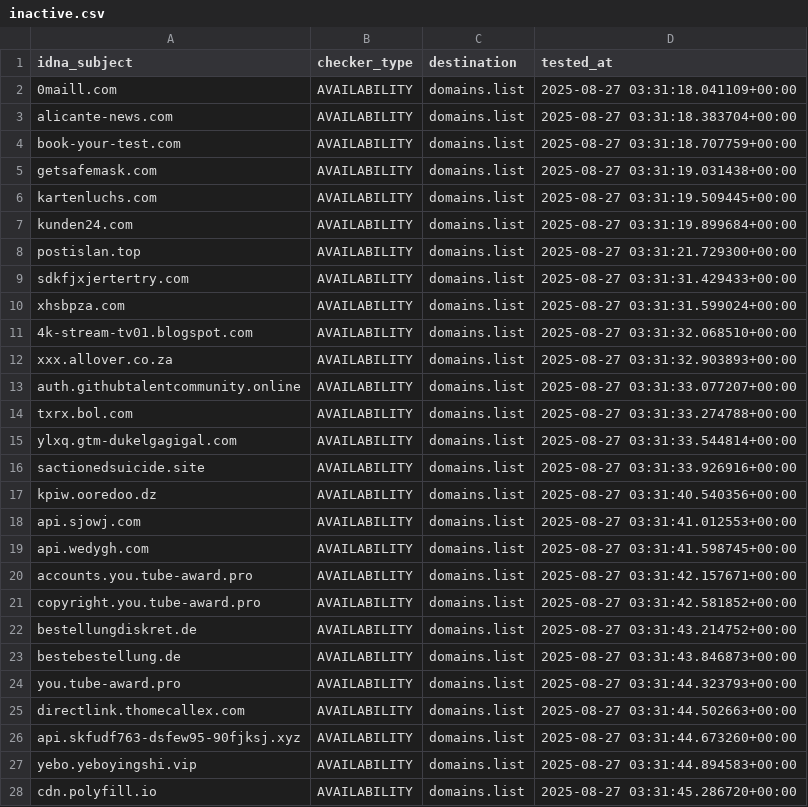
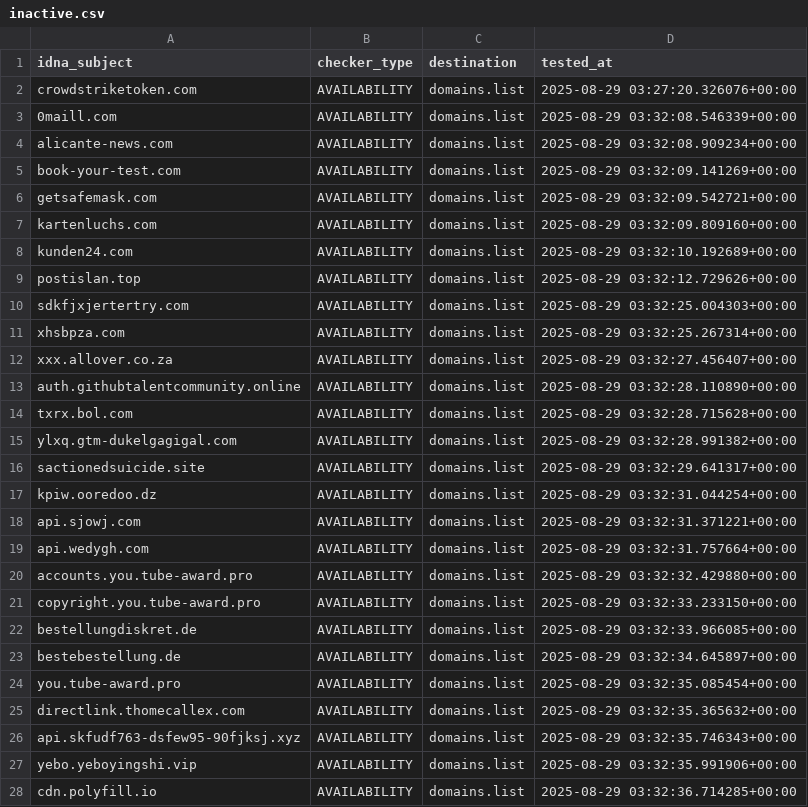
Before and after one commit to Ultimate-Hosts-Blacklist/blacklist, a CSV file: .pyfunceble/inactive.csv, drawn as a sheet; only a part is shown; the diff covers the shown part only.

```diff
--- a/.pyfunceble/inactive.csv
+++ b/.pyfunceble/inactive.csv
@@ -1,28 +1,28 @@
 idna_subject,checker_type,destination,tested_at
-0maill.com,AVAILABILITY,domains.list,2025-08-27 03:31:18.041109+00:00
-alicante-news.com,AVAILABILITY,domains.list,2025-08-27 03:31:18.383704+00:00
-book-your-test.com,AVAILABILITY,domains.list,2025-08-27 03:31:18.707759+00:00
-getsafemask.com,AVAILABILITY,domains.list,2025-08-27 03:31:19.031438+00:00
-kartenluchs.com,AVAILABILITY,domains.list,2025-08-27 03:31:19.509445+00:00
-kunden24.com,AVAILABILITY,domains.list,2025-08-27 03:31:19.899684+00:00
-postislan.top,AVAILABILITY,domains.list,2025-08-27 03:31:21.729300+00:00
-sdkfjxjertertry.com,AVAILABILITY,domains.list,2025-08-27 03:31:31.429433+00:00
-xhsbpza.com,AVAILABILITY,domains.list,2025-08-27 03:31:31.599024+00:00
-4k-stream-tv01.blogspot.com,AVAILABILITY,domains.list,2025-08-27 03:31:32.068510+00:00
-xxx.allover.co.za,AVAILABILITY,domains.list,2025-08-27 03:31:32.903893+00:00
-auth.githubtalentcommunity.online,AVAILABILITY,domains.list,2025-08-27 03:31:33.077207+00:00
-txrx.bol.com,AVAILABILITY,domains.list,2025-08-27 03:31:33.274788+00:00
-ylxq.gtm-dukelgagigal.com,AVAILABILITY,domains.list,2025-08-27 03:31:33.544814+00:00
-sactionedsuicide.site,AVAILABILITY,domains.list,2025-08-27 03:31:33.926916+00:00
-kpiw.ooredoo.dz,AVAILABILITY,domains.list,2025-08-27 03:31:40.540356+00:00
-api.sjowj.com,AVAILABILITY,domains.list,2025-08-27 03:31:41.012553+00:00
-api.wedygh.com,AVAILABILITY,domains.list,2025-08-27 03:31:41.598745+00:00
-accounts.you.tube-award.pro,AVAILABILITY,domains.list,2025-08-27 03:31:42.157671+00:00
-copyright.you.tube-award.pro,AVAILABILITY,domains.list,2025-08-27 03:31:42.581852+00:00
-bestellungdiskret.de,AVAILABILITY,domains.list,2025-08-27 03:31:43.214752+00:00
-bestebestellung.de,AVAILABILITY,domains.list,2025-08-27 03:31:43.846873+00:00
-you.tube-award.pro,AVAILABILITY,domains.list,2025-08-27 03:31:44.323793+00:00
-directlink.thomecallex.com,AVAILABILITY,domains.list,2025-08-27 03:31:44.502663+00:00
-api.skfudf763-dsfew95-90fjksj.xyz,AVAILABILITY,domains.list,2025-08-27 03:31:44.673260+00:00
-yebo.yeboyingshi.vip,AVAILABILITY,domains.list,2025-08-27 03:31:44.894583+00:00
-cdn.polyfill.io,AVAILABILITY,domains.list,2025-08-27 03:31:45.286720+00:00
+crowdstriketoken.com,AVAILABILITY,domains.list,2025-08-29 03:27:20.326076+00:00
+0maill.com,AVAILABILITY,domains.list,2025-08-29 03:32:08.546339+00:00
+alicante-news.com,AVAILABILITY,domains.list,2025-08-29 03:32:08.909234+00:00
+book-your-test.com,AVAILABILITY,domains.list,2025-08-29 03:32:09.141269+00:00
+getsafemask.com,AVAILABILITY,domains.list,2025-08-29 03:32:09.542721+00:00
+kartenluchs.com,AVAILABILITY,domains.list,2025-08-29 03:32:09.809160+00:00
+kunden24.com,AVAILABILITY,domains.list,2025-08-29 03:32:10.192689+00:00
+postislan.top,AVAILABILITY,domains.list,2025-08-29 03:32:12.729626+00:00
+sdkfjxjertertry.com,AVAILABILITY,domains.list,2025-08-29 03:32:25.004303+00:00
+xhsbpza.com,AVAILABILITY,domains.list,2025-08-29 03:32:25.267314+00:00
+xxx.allover.co.za,AVAILABILITY,domains.list,2025-08-29 03:32:27.456407+00:00
+auth.githubtalentcommunity.online,AVAILABILITY,domains.list,2025-08-29 03:32:28.110890+00:00
+txrx.bol.com,AVAILABILITY,domains.list,2025-08-29 03:32:28.715628+00:00
+ylxq.gtm-dukelgagigal.com,AVAILABILITY,domains.list,2025-08-29 03:32:28.991382+00:00
+sactionedsuicide.site,AVAILABILITY,domains.list,2025-08-29 03:32:29.641317+00:00
+kpiw.ooredoo.dz,AVAILABILITY,domains.list,2025-08-29 03:32:31.044254+00:00
+api.sjowj.com,AVAILABILITY,domains.list,2025-08-29 03:32:31.371221+00:00
+api.wedygh.com,AVAILABILITY,domains.list,2025-08-29 03:32:31.757664+00:00
+accounts.you.tube-award.pro,AVAILABILITY,domains.list,2025-08-29 03:32:32.429880+00:00
+copyright.you.tube-award.pro,AVAILABILITY,domains.list,2025-08-29 03:32:33.233150+00:00
+bestellungdiskret.de,AVAILABILITY,domains.list,2025-08-29 03:32:33.966085+00:00
+bestebestellung.de,AVAILABILITY,domains.list,2025-08-29 03:32:34.645897+00:00
+you.tube-award.pro,AVAILABILITY,domains.list,2025-08-29 03:32:35.085454+00:00
+directlink.thomecallex.com,AVAILABILITY,domains.list,2025-08-29 03:32:35.365632+00:00
+api.skfudf763-dsfew95-90fjksj.xyz,AVAILABILITY,domains.list,2025-08-29 03:32:35.746343+00:00
+yebo.yeboyingshi.vip,AVAILABILITY,domains.list,2025-08-29 03:32:35.991906+00:00
+cdn.polyfill.io,AVAILABILITY,domains.list,2025-08-29 03:32:36.714285+00:00
```
Also changed, not shown: 14 edited cells elsewhere in this file, 18 other files.
